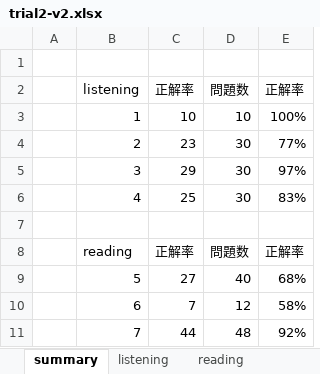
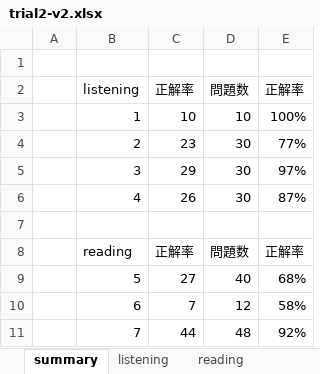
Before and after one commit to Shinichi0713/english-study, an Excel workbook: toeic-test-v5/trial2-v2.xlsx, sheet summary, drawn as a sheet; values as stored, in another font and other column widths than the file's, no borders; the diff names each change by its address in the sheet, - before the commit and + after, or states it on an @@ line.

```diff
--- a/toeic-test-v5/trial2-v2.xlsx (sheet summary)
+++ b/toeic-test-v5/trial2-v2.xlsx (sheet summary)
-C6: 25
+C6: 26
-E6: 83%
+E6: 87%
```
Also changed, not shown: sheet review, sheet listening.
